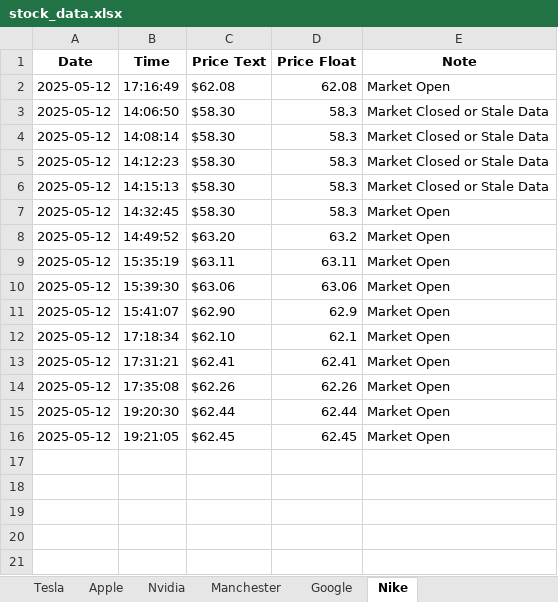
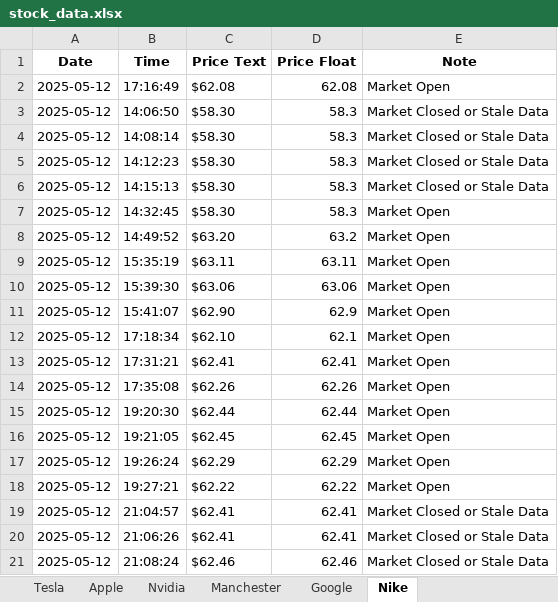
Before and after one commit to T-Cav11/Stock-Tracker, an Excel workbook: stock_data.xlsx, sheet Nike, drawn as a sheet; values as stored, in another font and other column widths than the file's, no borders; the diff names each change by its address in the sheet, - before the commit and + after, or states it on an @@ line.

```diff
--- a/stock_data.xlsx (sheet Nike)
+++ b/stock_data.xlsx (sheet Nike)
+row 17: 2025-05-12 | 19:26:24 | $62.29 | 62.29 | Market Open
+row 18: 2025-05-12 | 19:27:21 | $62.22 | 62.22 | Market Open
+row 19: 2025-05-12 | 21:04:57 | $62.41 | 62.41 | Market Closed or Stale Data
+row 20: 2025-05-12 | 21:06:26 | $62.41 | 62.41 | Market Closed or Stale Data
+row 21: 2025-05-12 | 21:08:24 | $62.46 | 62.46 | Market Closed or Stale Data
```
Also changed, not shown: sheet Google, sheet Tesla, sheet Nvidia, sheet Manchester, sheet Apple, 2 other files.
